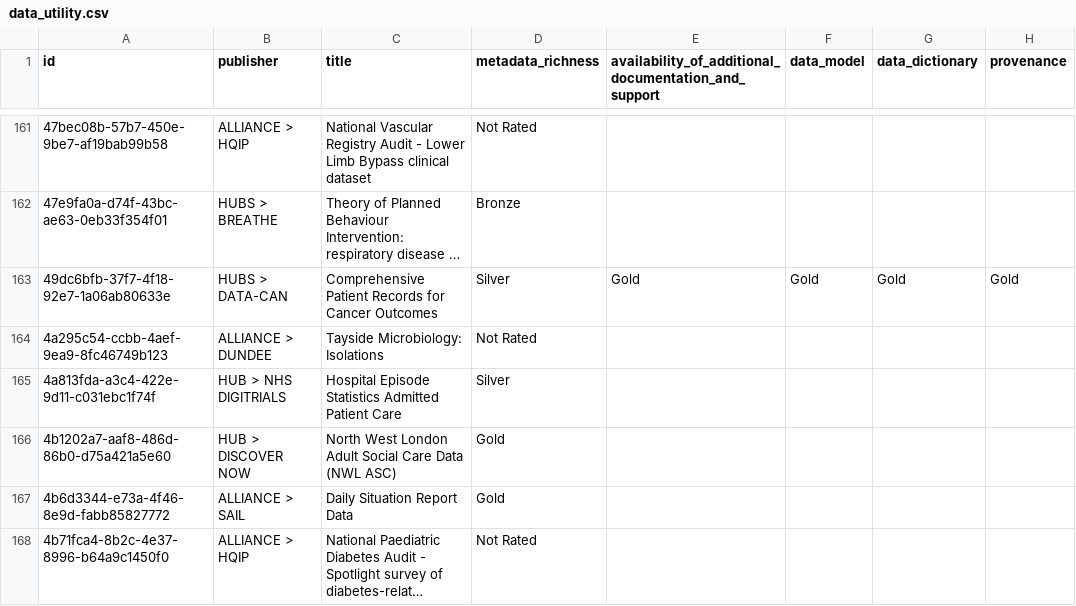
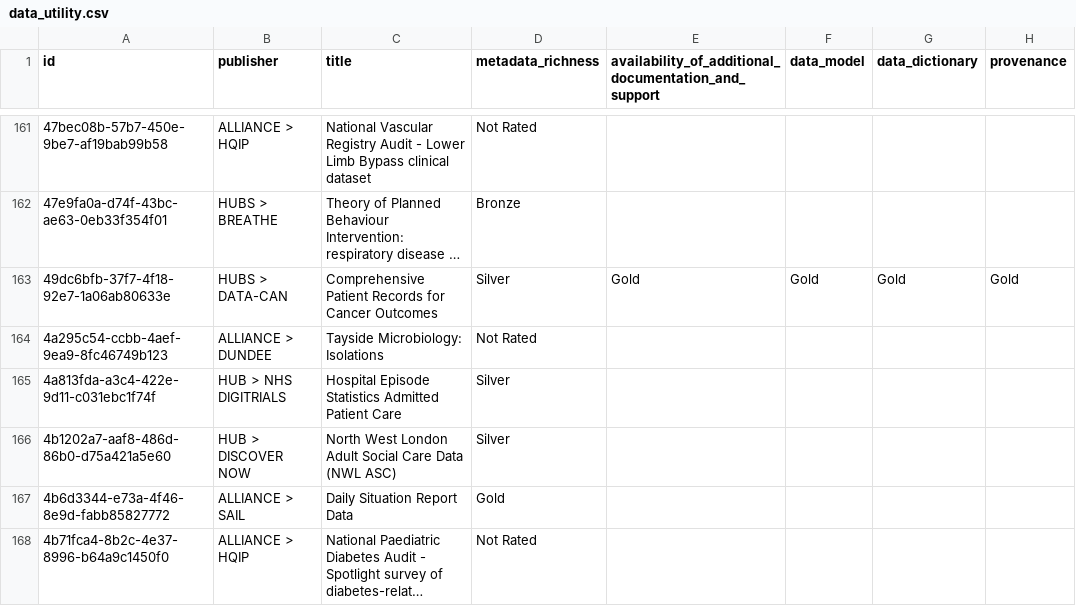
Before and after one commit to HDRUK/datasets, a CSV file: reports/data_utility.csv, drawn as a sheet; only a part is shown, gaps mark what is left out; long unchanged cells end in …; the diff covers the shown part only; the diff names each change by its address in the sheet, - before the commit and + after, or states it on an @@ line.

```diff
--- a/reports/data_utility.csv
+++ b/reports/data_utility.csv
-D166 (metadata_richness): Gold
+D166 (metadata_richness): Silver
```
Also changed, not shown: 1 added row, 1 removed row and 44 edited cells elsewhere in this file, reports/attribute_completeness.csv, reports/attribute_errors.csv, 15 other files.
